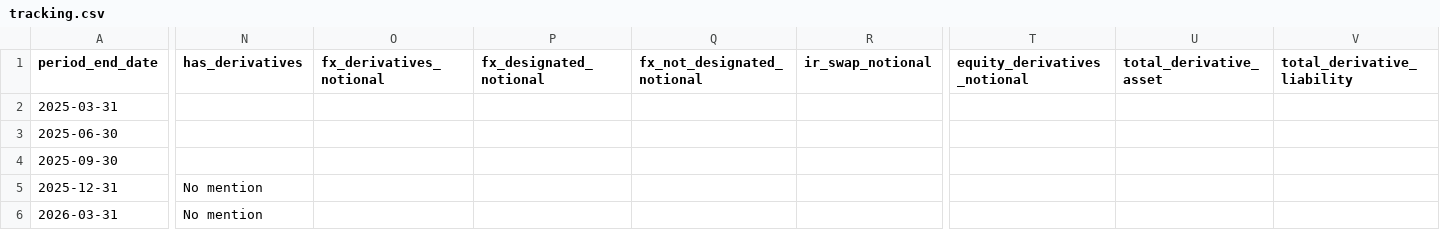
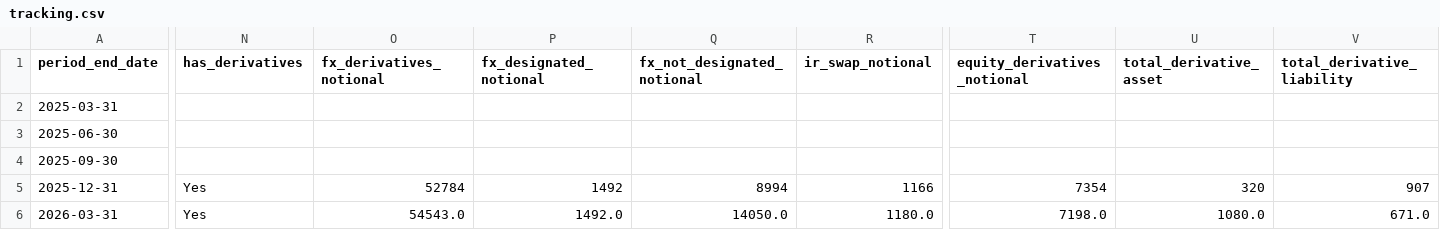
Before and after one commit to lukasbecker36-dot/sec-derivatives-, a CSV file: output/msft/tracking.csv, drawn as a sheet; only a part is shown, gaps mark what is left out; the diff covers the shown part only; the diff names each change by its address in the sheet, - before the commit and + after, or states it on an @@ line.

Commit message:
Re-extract MSFT with fixed derivatives note section

```diff
--- a/output/msft/tracking.csv
+++ b/output/msft/tracking.csv
-N5:N6 (has_derivatives): No mention
+N5:N6 (has_derivatives): Yes
-O5 (fx_derivatives_notional): (empty)
+O5 (fx_derivatives_notional): 52784
-P5 (fx_designated_notional): (empty)
+P5 (fx_designated_notional): 1492
-Q5 (fx_not_designated_notional): (empty)
+Q5 (fx_not_designated_notional): 8994
-R5 (ir_swap_notional): (empty)
+R5 (ir_swap_notional): 1166
-T5 (equity_derivatives_notional): (empty)
+T5 (equity_derivatives_notional): 7354
-U5 (total_derivative_asset): (empty)
+U5 (total_derivative_asset): 320
-V5 (total_derivative_liability): (empty)
+V5 (total_derivative_liability): 907
-O6 (fx_derivatives_notional): (empty)
+O6 (fx_derivatives_notional): 54543.0
-P6 (fx_designated_notional): (empty)
+P6 (fx_designated_notional): 1492.0
-Q6 (fx_not_designated_notional): (empty)
+Q6 (fx_not_designated_notional): 14050.0
-R6 (ir_swap_notional): (empty)
+R6 (ir_swap_notional): 1180.0
-T6 (equity_derivatives_notional): (empty)
+T6 (equity_derivatives_notional): 7198.0
-U6 (total_derivative_asset): (empty)
+U6 (total_derivative_asset): 1080.0
-V6 (total_derivative_liability): (empty)
+V6 (total_derivative_liability): 671.0
```
Also changed, not shown: 6 edited cells elsewhere in this file, 2 other files.
